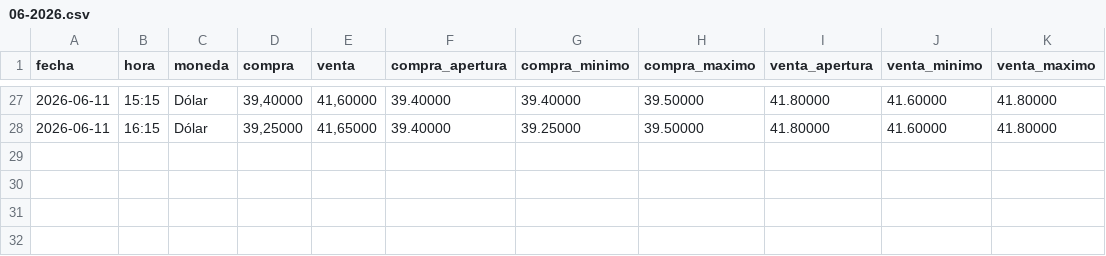
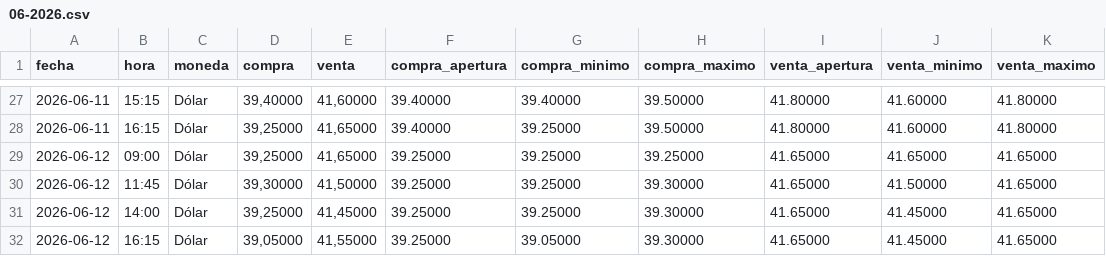
Before and after one commit to angelop47/scrapers-uy, a CSV file: dollar/06-2026.csv, drawn as a sheet; only a part is shown, gaps mark what is left out; the diff names each change by its address in the sheet, - before the commit and + after, or states it on an @@ line.

```diff
--- a/dollar/06-2026.csv
+++ b/dollar/06-2026.csv
+row 29: 2026-06-12 | 09:00 | Dólar | 39,25000 | 41,65000 | 39.25000 | 39.25000 | 39.25000 | 41.65000 | 41.65000 | 41.65000
+row 30: 2026-06-12 | 11:45 | Dólar | 39,30000 | 41,50000 | 39.25000 | 39.25000 | 39.30000 | 41.65000 | 41.50000 | 41.65000
+row 31: 2026-06-12 | 14:00 | Dólar | 39,25000 | 41,45000 | 39.25000 | 39.25000 | 39.30000 | 41.65000 | 41.45000 | 41.65000
+row 32: 2026-06-12 | 16:15 | Dólar | 39,05000 | 41,55000 | 39.25000 | 39.05000 | 39.30000 | 41.65000 | 41.45000 | 41.65000
```
Also changed, not shown: petroleo/06-2026.csv, 1 other file.
